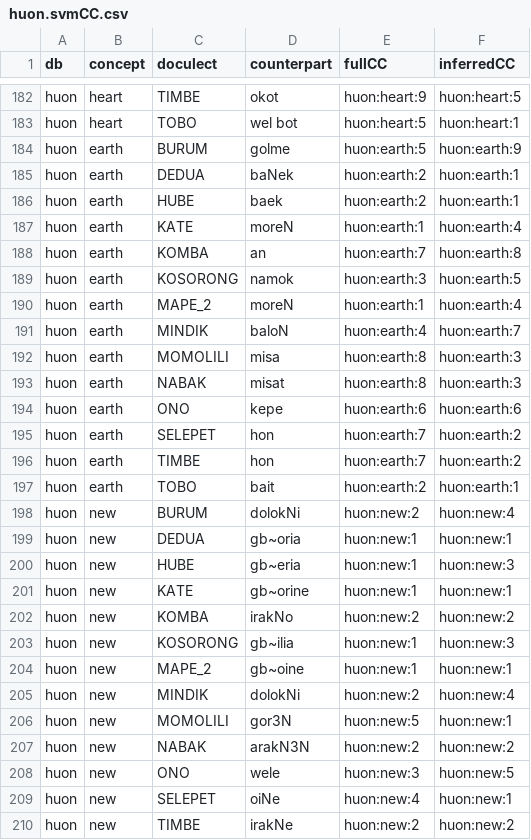
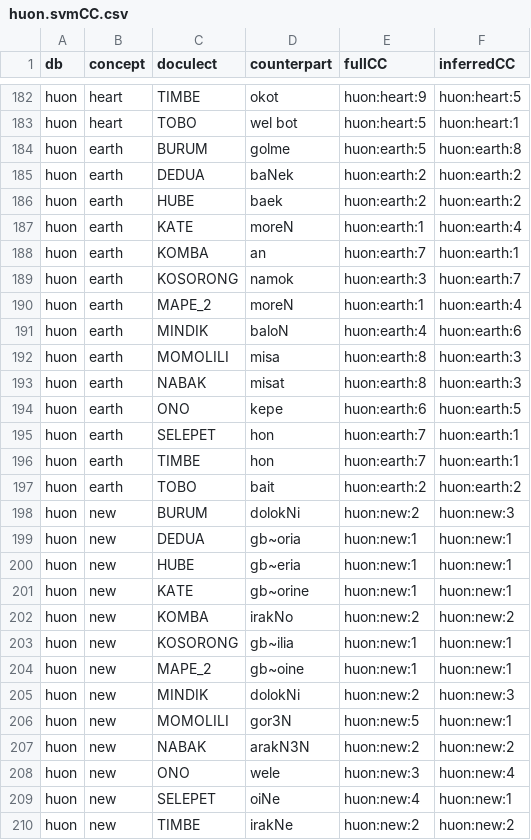
Before and after one commit to evolaemp/svmcc, a CSV file: data/inferred/huon.svmCC.csv, drawn as a sheet; only a part is shown, gaps mark what is left out; the diff covers the shown part only.

```diff
--- a/data/inferred/huon.svmCC.csv
+++ b/data/inferred/huon.svmCC.csv
@@ -183,27 +183,27 @@ huon,heart,TIMBE,okot,huon:heart:9,huon:heart:5
 huon,heart,TOBO,wel bot,huon:heart:5,huon:heart:1
-huon,earth,BURUM,golme,huon:earth:5,huon:earth:9
-huon,earth,DEDUA,baNek,huon:earth:2,huon:earth:1
-huon,earth,HUBE,baek,huon:earth:2,huon:earth:1
+huon,earth,BURUM,golme,huon:earth:5,huon:earth:8
+huon,earth,DEDUA,baNek,huon:earth:2,huon:earth:2
+huon,earth,HUBE,baek,huon:earth:2,huon:earth:2
 huon,earth,KATE,moreN,huon:earth:1,huon:earth:4
-huon,earth,KOMBA,an,huon:earth:7,huon:earth:8
-huon,earth,KOSORONG,namok,huon:earth:3,huon:earth:5
+huon,earth,KOMBA,an,huon:earth:7,huon:earth:1
+huon,earth,KOSORONG,namok,huon:earth:3,huon:earth:7
 huon,earth,MAPE_2,moreN,huon:earth:1,huon:earth:4
-huon,earth,MINDIK,baloN,huon:earth:4,huon:earth:7
+huon,earth,MINDIK,baloN,huon:earth:4,huon:earth:6
 huon,earth,MOMOLILI,misa,huon:earth:8,huon:earth:3
 huon,earth,NABAK,misat,huon:earth:8,huon:earth:3
-huon,earth,ONO,kepe,huon:earth:6,huon:earth:6
-huon,earth,SELEPET,hon,huon:earth:7,huon:earth:2
-huon,earth,TIMBE,hon,huon:earth:7,huon:earth:2
-huon,earth,TOBO,bait,huon:earth:2,huon:earth:1
-huon,new,BURUM,dolokNi,huon:new:2,huon:new:4
+huon,earth,ONO,kepe,huon:earth:6,huon:earth:5
+huon,earth,SELEPET,hon,huon:earth:7,huon:earth:1
+huon,earth,TIMBE,hon,huon:earth:7,huon:earth:1
+huon,earth,TOBO,bait,huon:earth:2,huon:earth:2
+huon,new,BURUM,dolokNi,huon:new:2,huon:new:3
 huon,new,DEDUA,gb~oria,huon:new:1,huon:new:1
-huon,new,HUBE,gb~eria,huon:new:1,huon:new:3
+huon,new,HUBE,gb~eria,huon:new:1,huon:new:1
 huon,new,KATE,gb~orine,huon:new:1,huon:new:1
 huon,new,KOMBA,irakNo,huon:new:2,huon:new:2
-huon,new,KOSORONG,gb~ilia,huon:new:1,huon:new:3
+huon,new,KOSORONG,gb~ilia,huon:new:1,huon:new:1
 huon,new,MAPE_2,gb~oine,huon:new:1,huon:new:1
-huon,new,MINDIK,dolokNi,huon:new:2,huon:new:4
+huon,new,MINDIK,dolokNi,huon:new:2,huon:new:3
 huon,new,MOMOLILI,gor3N,huon:new:5,huon:new:1
 huon,new,NABAK,arakN3N,huon:new:2,huon:new:2
-huon,new,ONO,wele,huon:new:3,huon:new:5
+huon,new,ONO,wele,huon:new:3,huon:new:4
 huon,new,SELEPET,oiNe,huon:new:4,huon:new:1
```
Also changed, not shown: 185 edited cells elsewhere in this file, data/inferred/abvd.svmCC.csv, data/inferred/central_asian.svmCC.csv, 17 other files.
